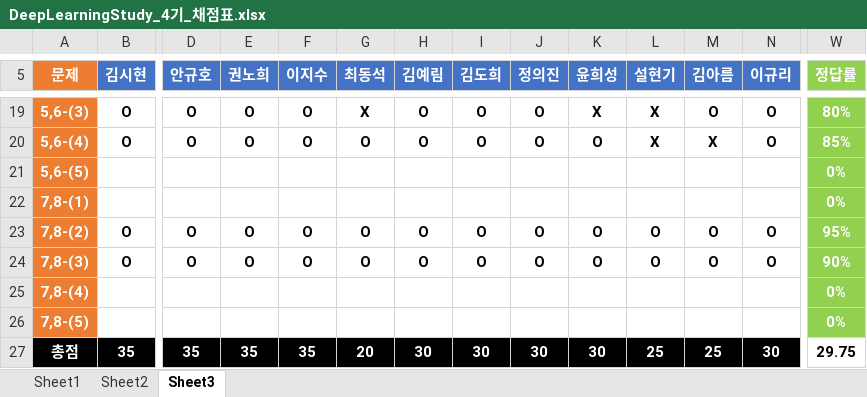
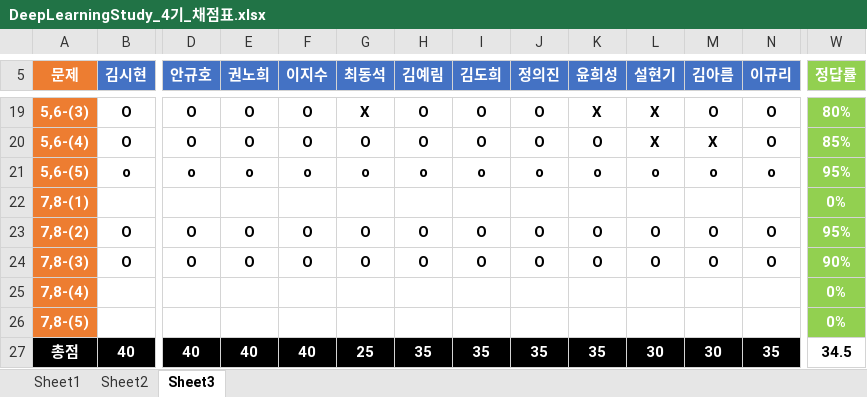
Before and after one commit to longBright/2022_DeepLearningStudy, an Excel workbook: 02_Test_Data/DeepLearningStudy_4기_채점표.xlsx, sheet Sheet3, drawn as a sheet; only a part is shown, gaps mark what is left out; values as stored, in another font and other column widths than the file's, no borders; removed rows and columns are numbered as before the commit, all else as after; rows hold the shown columns only; the diff covers the shown part only; the diff names each change by its address in the sheet, - before the commit and + after, or states it on an @@ line.

```diff
--- a/02_Test_Data/DeepLearningStudy_4기_채점표.xlsx (sheet Sheet3)
+++ b/02_Test_Data/DeepLearningStudy_4기_채점표.xlsx (sheet Sheet3)
-row 21: 5,6-(5) |  |  |  |  |  |  |  |  |  |  |  |  | 0%
+row 21: 5,6-(5) | o | o | o | o | o | o | o | o | o | o | o | o | 95%
-B27 (김시현): 35
+B27 (김시현): 40
-D27 (안규호): 35
+D27 (안규호): 40
-E27 (권노희): 35
+E27 (권노희): 40
-F27 (이지수): 35
+F27 (이지수): 40
-G27 (최동석): 20
+G27 (최동석): 25
-H27 (김예림): 30
+H27 (김예림): 35
-I27 (김도희): 30
+I27 (김도희): 35
-J27 (정의진): 30
+J27 (정의진): 35
-K27 (윤희성): 30
+K27 (윤희성): 35
-L27 (설현기): 25
+L27 (설현기): 30
-M27 (김아름): 25
+M27 (김아름): 30
-N27 (이규리): 30
+N27 (이규리): 35
-W27 (정답률): 29.75
+W27 (정답률): 34.5
```
Also changed, not shown: 8 edited cells elsewhere in this sheet, sheet Sheet2.
